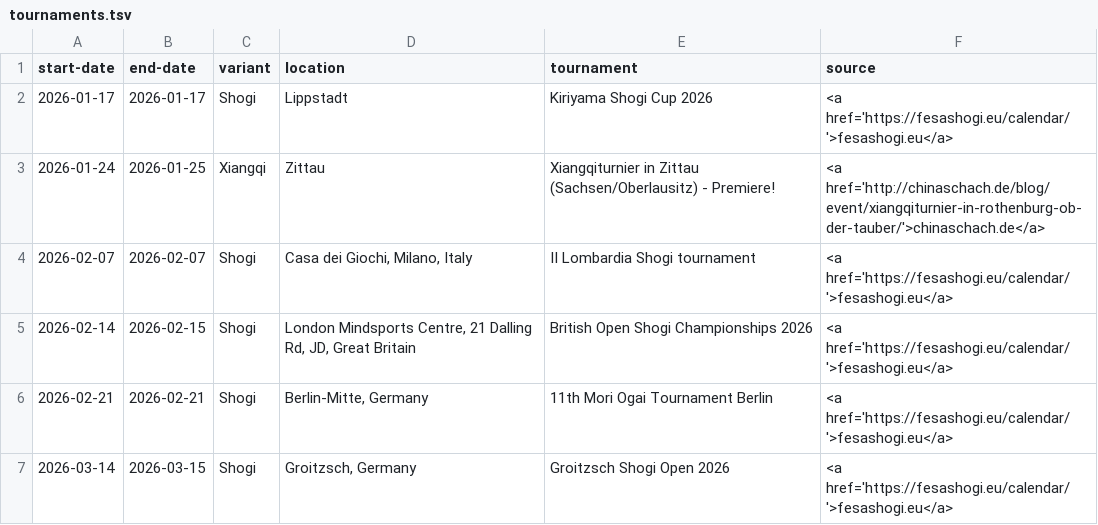
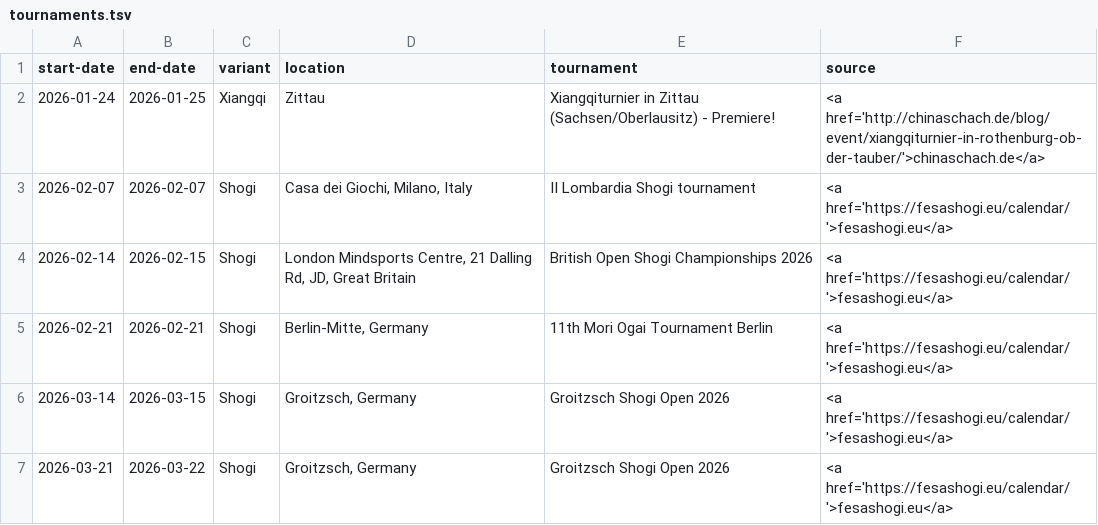
Before and after one commit to chess-variants/chess-variants.github.io, a TSV file: _data/tournaments.tsv, drawn as a sheet; only a part is shown; the shorter side is filled out with more unchanged rows.

```diff
--- a/_data/tournaments.tsv
+++ b/_data/tournaments.tsv
@@ -1,3 +1,2 @@
 start-date	end-date	variant	location	tournament	source
-2026-01-17	2026-01-17	Shogi	Lippstadt	Kiriyama Shogi Cup 2026	<a href='https://fesashogi.eu/calendar/'>fesashogi.eu</a>
 2026-01-24	2026-01-25	Xiangqi	Zittau	Xiangqiturnier in Zittau (Sachsen/Oberlausitz) - Premiere!	<a href='http://chinaschach.de/blog/event/xiangqiturnier-in-rothenburg-ob-der-tauber/'>chinaschach.de</a>
```
